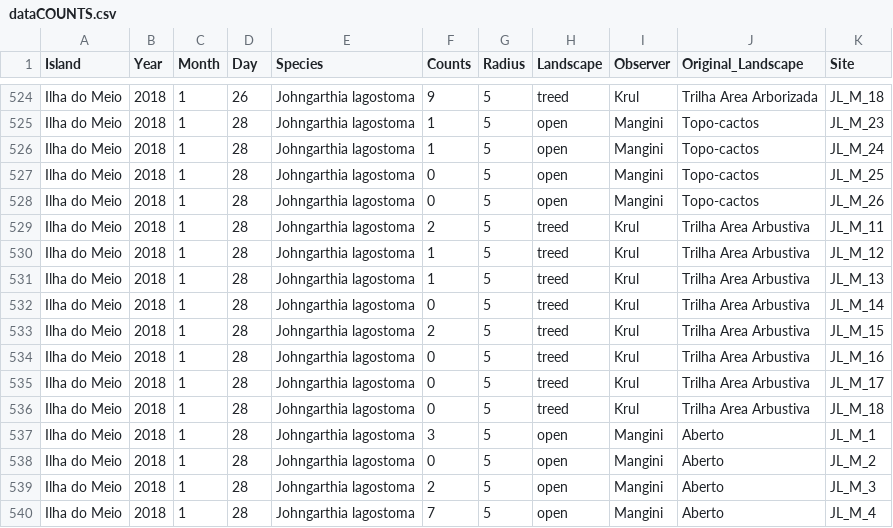
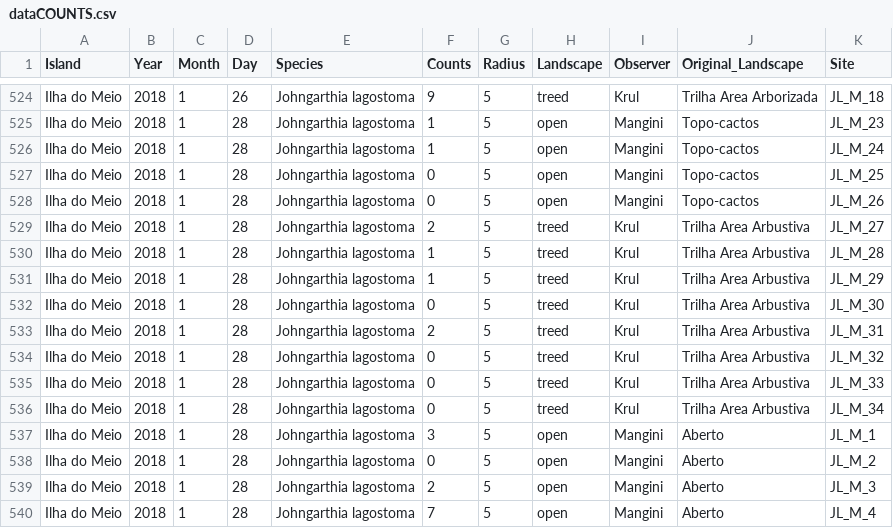
Before and after one commit to tati-micheletti/analysisIlhaDoMeio, a CSV file: data/dataCOUNTS.csv, drawn as a sheet; only a part is shown, gaps mark what is left out.

Commit message:
Fixed now the Sites -- forgotten in previous commit

```diff
--- a/data/dataCOUNTS.csv
+++ b/data/dataCOUNTS.csv
@@ -528,10 +528,10 @@ Ilha do Meio,2018,1,28,Johngarthia lagostoma,0,5,open,Mangini,Topo-cactos,JL_M_2
 Ilha do Meio,2018,1,28,Johngarthia lagostoma,0,5,open,Mangini,Topo-cactos,JL_M_26
-Ilha do Meio,2018,1,28,Johngarthia lagostoma,2,5,treed,Krul,Trilha Area Arbustiva,JL_M_11
-Ilha do Meio,2018,1,28,Johngarthia lagostoma,1,5,treed,Krul,Trilha Area Arbustiva,JL_M_12
-Ilha do Meio,2018,1,28,Johngarthia lagostoma,1,5,treed,Krul,Trilha Area Arbustiva,JL_M_13
-Ilha do Meio,2018,1,28,Johngarthia lagostoma,0,5,treed,Krul,Trilha Area Arbustiva,JL_M_14
-Ilha do Meio,2018,1,28,Johngarthia lagostoma,2,5,treed,Krul,Trilha Area Arbustiva,JL_M_15
-Ilha do Meio,2018,1,28,Johngarthia lagostoma,0,5,treed,Krul,Trilha Area Arbustiva,JL_M_16
-Ilha do Meio,2018,1,28,Johngarthia lagostoma,0,5,treed,Krul,Trilha Area Arbustiva,JL_M_17
-Ilha do Meio,2018,1,28,Johngarthia lagostoma,0,5,treed,Krul,Trilha Area Arbustiva,JL_M_18
+Ilha do Meio,2018,1,28,Johngarthia lagostoma,2,5,treed,Krul,Trilha Area Arbustiva,JL_M_27
+Ilha do Meio,2018,1,28,Johngarthia lagostoma,1,5,treed,Krul,Trilha Area Arbustiva,JL_M_28
+Ilha do Meio,2018,1,28,Johngarthia lagostoma,1,5,treed,Krul,Trilha Area Arbustiva,JL_M_29
+Ilha do Meio,2018,1,28,Johngarthia lagostoma,0,5,treed,Krul,Trilha Area Arbustiva,JL_M_30
+Ilha do Meio,2018,1,28,Johngarthia lagostoma,2,5,treed,Krul,Trilha Area Arbustiva,JL_M_31
+Ilha do Meio,2018,1,28,Johngarthia lagostoma,0,5,treed,Krul,Trilha Area Arbustiva,JL_M_32
+Ilha do Meio,2018,1,28,Johngarthia lagostoma,0,5,treed,Krul,Trilha Area Arbustiva,JL_M_33
+Ilha do Meio,2018,1,28,Johngarthia lagostoma,0,5,treed,Krul,Trilha Area Arbustiva,JL_M_34
 Ilha do Meio,2018,1,28,Johngarthia lagostoma,3,5,open,Mangini,Aberto,JL_M_1
```
